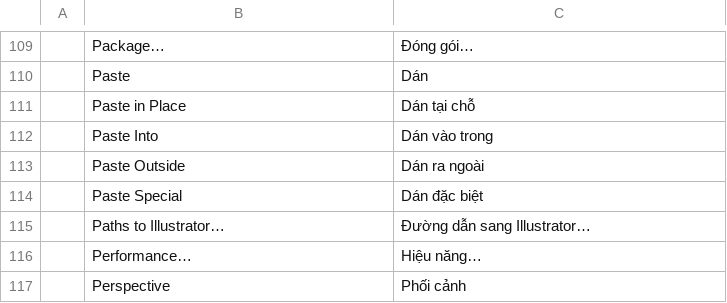
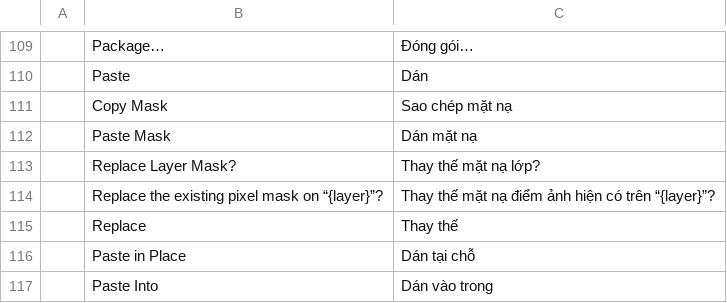
Before and after one commit to GabryelTenorio/photocraft, a TSV file: crates/ui-egui/src/i18n/vi.tsv, drawn as a sheet; only a part is shown, gaps mark what is left out; the shorter side is filled out with more unchanged rows; the diff names each change by its address in the sheet, - before the commit and + after, or states it on an @@ line.

Commit message:
Add mask transfer labels to Vietnamese catalog

```diff
--- a/crates/ui-egui/src/i18n/vi.tsv
+++ b/crates/ui-egui/src/i18n/vi.tsv
+row 111:  | Copy Mask | Sao chép mặt nạ
+row 112:  | Paste Mask | Dán mặt nạ
+row 113:  | Replace Layer Mask? | Thay thế mặt nạ lớp?
+row 114:  | Replace the existing pixel mask on “{layer}”? | Thay thế mặt nạ điểm ảnh hiện có trên “{layer}”?
+row 115:  | Replace | Thay thế
```
